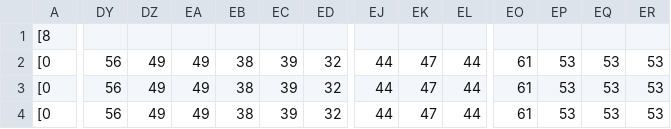
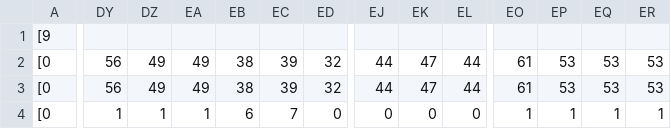
Before and after one commit to matt-shine/deco2800arcade-copy, a CSV file: deco2800.arcade.hunter/src/main/resources/maps/rock_6.csv (was deco2800.arcade.hunter/src/main/resources/maps/grass_7.csv), drawn as a sheet; only a part is shown, gaps mark what is left out; removed rows and columns are numbered as before the commit, all else as after; rows hold the shown columns only; the diff covers the shown part only; the diff names each change by its address in the sheet, - before the commit and + after, or states it on an @@ line.

```diff
--- a/deco2800.arcade.hunter/src/main/resources/maps/grass_7.csv
+++ b/deco2800.arcade.hunter/src/main/resources/maps/rock_6.csv
-row 1: [8
+row 1: [9
-DY4: 56
+DY4: 1
-DZ4: 49
+DZ4: 1
-EA4: 49
+EA4: 1
-EB4: 38
+EB4: 6
-EC4: 39
+EC4: 7
-ED4: 32
+ED4: 0
-EJ4: 44
+EJ4: 0
-EK4: 47
+EK4: 0
-EL4: 44
+EL4: 0
-EO4: 61
+EO4: 1
-EP4: 53
+EP4: 1
-EQ4: 53
+EQ4: 1
-ER4: 53
+ER4: 1
```
Also changed, not shown: 107 edited cells elsewhere in this file, deco2800.arcade.hunter/src/main/resources/maps/grass_5.csv, deco2800.arcade.hunter/src/main/resources/maps/grass_6.csv, 52 other files.
